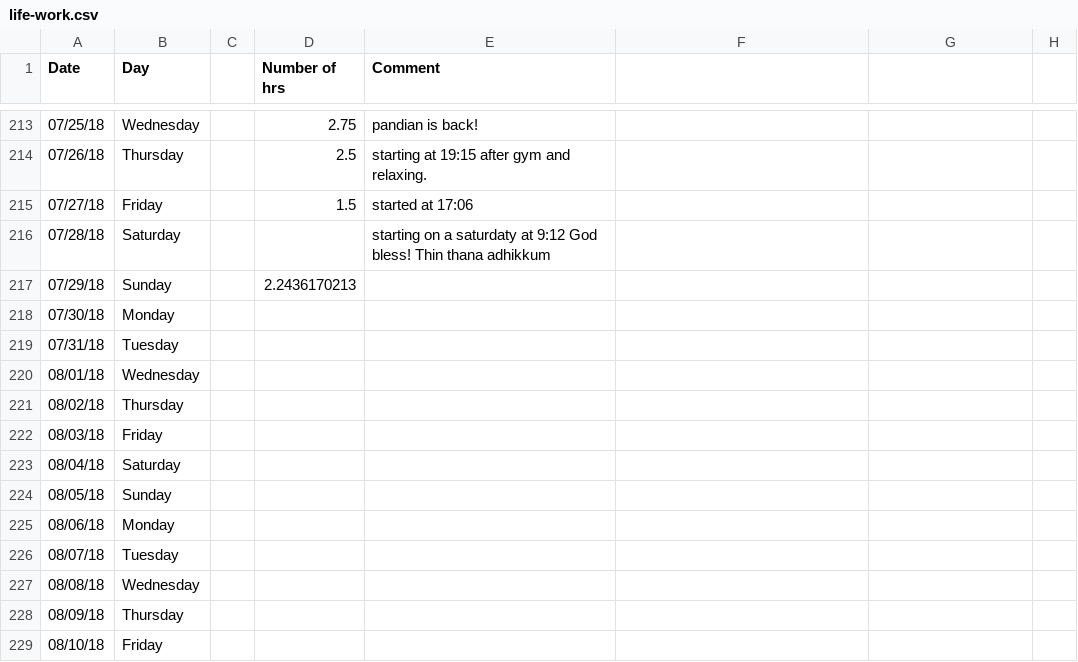
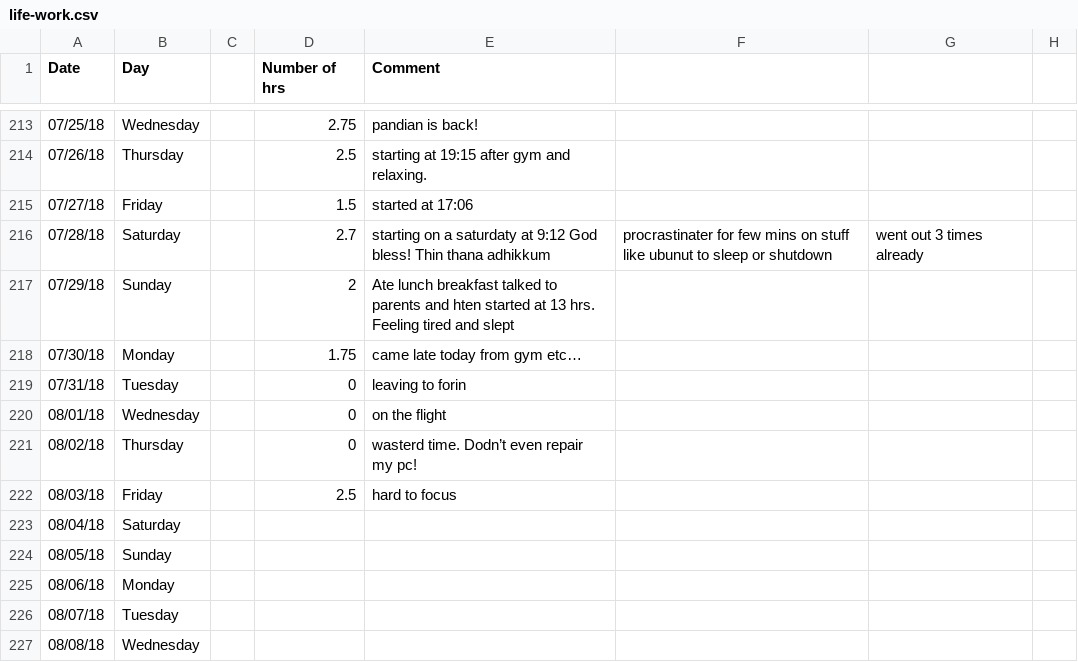
Before and after one commit to agent18/agent18.github.io, a CSV file: _posts/log/life-work.csv, drawn as a sheet; only a part is shown, gaps mark what is left out; the shorter side is filled out with more unchanged rows.

```diff
--- a/_posts/log/life-work.csv
+++ b/_posts/log/life-work.csv
@@ -215,9 +215,9 @@ Date,Day,,Number of hrs,Comment,,,
 07/27/18,Friday,,1.5,started at 17:06,,,
-07/28/18,Saturday,,,starting on a saturdaty at 9:12 God bless! Thin thana adhikkum,,,
-07/29/18,Sunday,,2.2436170213,,,,
-07/30/18,Monday,,,,,,
-07/31/18,Tuesday,,,,,,
-08/01/18,Wednesday,,,,,,
-08/02/18,Thursday,,,,,,
-08/03/18,Friday,,,,,,
+07/28/18,Saturday,,2.7,starting on a saturdaty at 9:12 God bless! Thin thana adhikkum, procrastinater for few mins on stuff like ubunut to sleep or shutdown, went out 3 times already,
+07/29/18,Sunday,,2,Ate lunch breakfast talked to parents and hten started at 13 hrs. Feeling tired and slept ,,,
+07/30/18,Monday,,1.75,came late today from gym etc…,,,
+07/31/18,Tuesday,,0,leaving to forin,,,
+08/01/18,Wednesday,,0,on the flight,,,
+08/02/18,Thursday,,0,wasterd time. Dodn’t even repair my pc!,,,
+08/03/18,Friday,,2.5,hard to focus,,,
 08/04/18,Saturday,,,,,,
```
Also changed, not shown: 7 other files.
